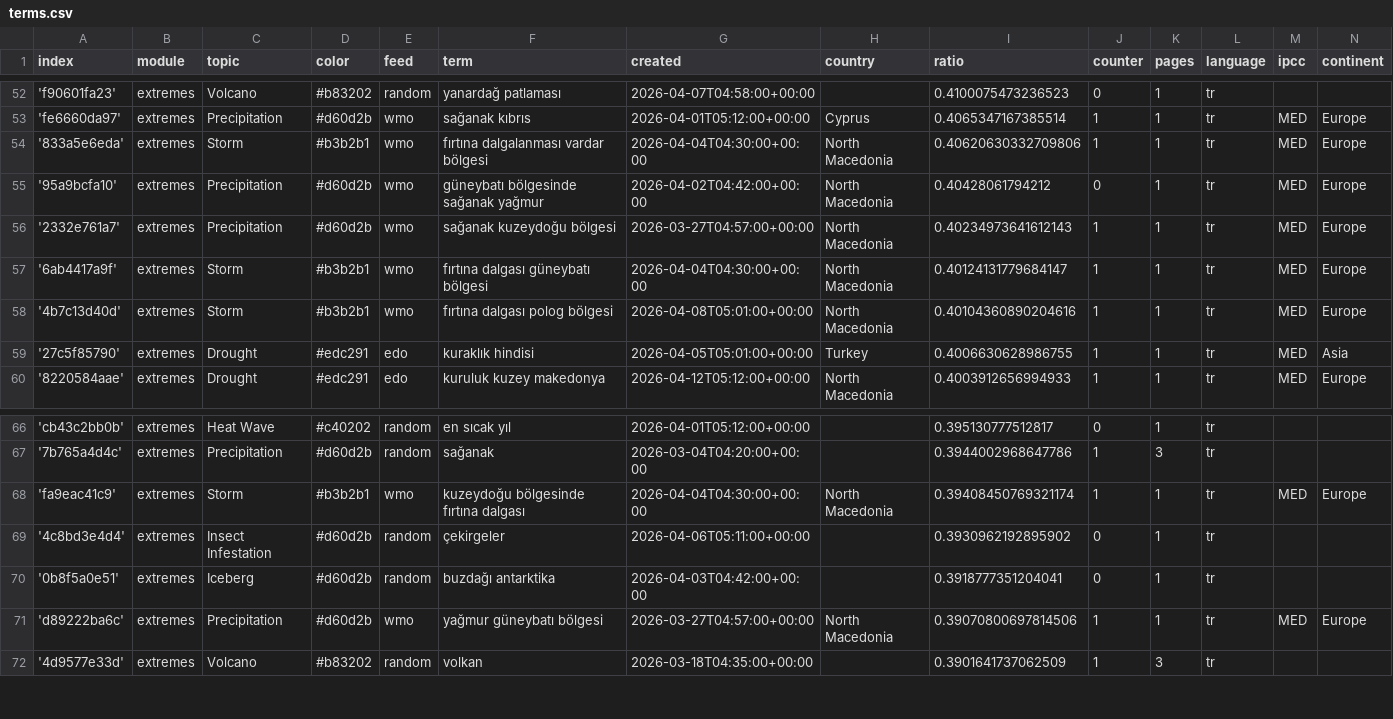
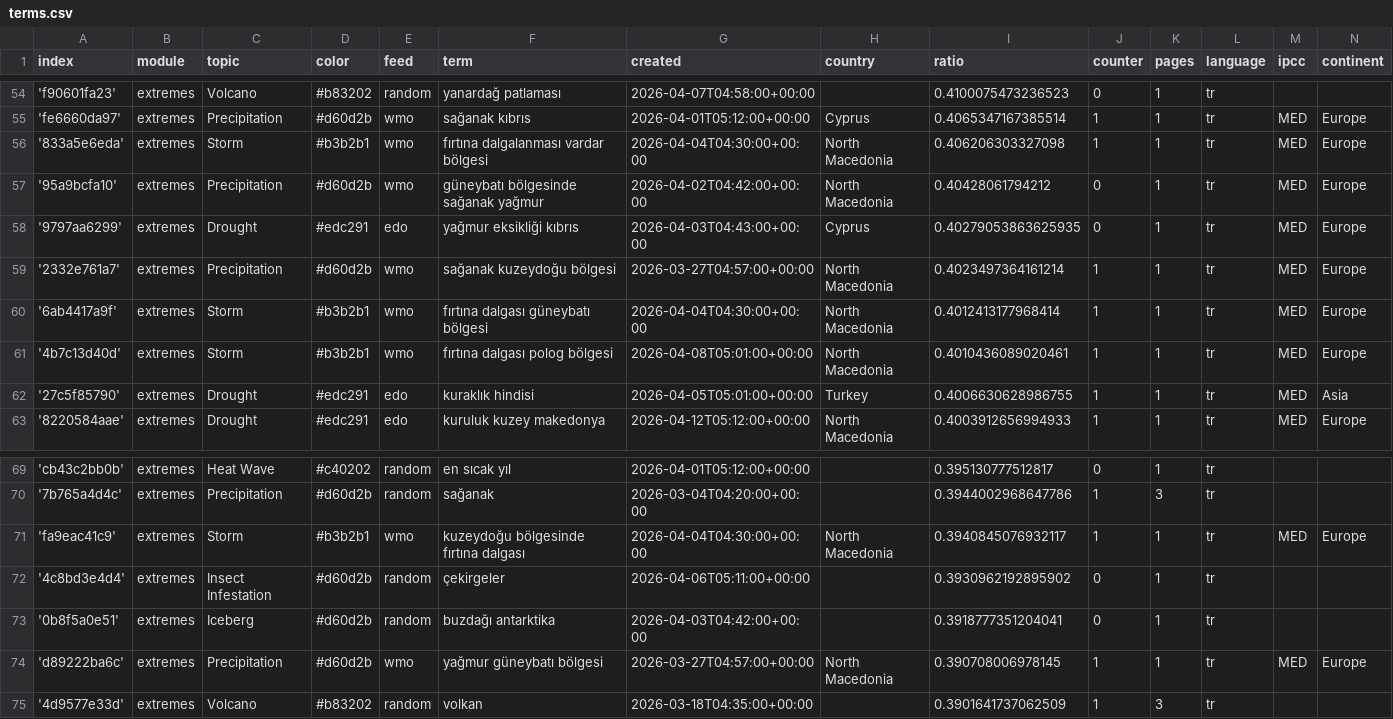
Before and after one commit to jannikdo28-news/TurkishExtremes, a CSV file: terms.csv, drawn as a sheet; only a part is shown, gaps mark what is left out; the diff covers the shown part only.

```diff
--- a/terms.csv
+++ b/terms.csv
@@ -53,7 +55,8 @@ index,module,topic,color,feed,term,created,country,ratio,counter,pages,language,
 'fe6660da97',extremes,Precipitation,#d60d2b,wmo,sağanak kıbrıs,2026-04-01T05:12:00+00:00,Cyprus,0.4065347167385514,1,1,tr,MED,Europe
-'833a5e6eda',extremes,Storm,#b3b2b1,wmo,fırtına dalgalanması vardar bölgesi,2026-04-04T04:30:00+00:00,North Macedonia,0.40620630332709806,1,1,tr,MED,Europe
+'833a5e6eda',extremes,Storm,#b3b2b1,wmo,fırtına dalgalanması vardar bölgesi,2026-04-04T04:30:00+00:00,North Macedonia,0.406206303327098,1,1,tr,MED,Europe
 '95a9bcfa10',extremes,Precipitation,#d60d2b,wmo,güneybatı bölgesinde sağanak yağmur,2026-04-02T04:42:00+00:00,North Macedonia,0.40428061794212,0,1,tr,MED,Europe
-'2332e761a7',extremes,Precipitation,#d60d2b,wmo,sağanak kuzeydoğu bölgesi,2026-03-27T04:57:00+00:00,North Macedonia,0.40234973641612143,1,1,tr,MED,Europe
-'6ab4417a9f',extremes,Storm,#b3b2b1,wmo,fırtına dalgası güneybatı bölgesi,2026-04-04T04:30:00+00:00,North Macedonia,0.40124131779684147,1,1,tr,MED,Europe
-'4b7c13d40d',extremes,Storm,#b3b2b1,wmo,fırtına dalgası polog bölgesi,2026-04-08T05:01:00+00:00,North Macedonia,0.40104360890204616,1,1,tr,MED,Europe
+'9797aa6299',extremes,Drought,#edc291,edo,yağmur eksikliği kıbrıs,2026-04-03T04:43:00+00:00,Cyprus,0.40279053863625935,0,1,tr,MED,Europe
+'2332e761a7',extremes,Precipitation,#d60d2b,wmo,sağanak kuzeydoğu bölgesi,2026-03-27T04:57:00+00:00,North Macedonia,0.4023497364161214,1,1,tr,MED,Europe
+'6ab4417a9f',extremes,Storm,#b3b2b1,wmo,fırtına dalgası güneybatı bölgesi,2026-04-04T04:30:00+00:00,North Macedonia,0.4012413177968414,1,1,tr,MED,Europe
+'4b7c13d40d',extremes,Storm,#b3b2b1,wmo,fırtına dalgası polog bölgesi,2026-04-08T05:01:00+00:00,North Macedonia,0.4010436089020461,1,1,tr,MED,Europe
 '27c5f85790',extremes,Drought,#edc291,edo,kuraklık hindisi,2026-04-05T05:01:00+00:00,Turkey,0.4006630628986755,1,1,tr,MED,Asia
@@ -67,6 +70,6 @@ index,module,topic,color,feed,term,created,country,ratio,counter,pages,language,
 '7b765a4d4c',extremes,Precipitation,#d60d2b,random,sağanak,2026-03-04T04:20:00+00:00,,0.3944002968647786,1,3,tr,,
-'fa9eac41c9',extremes,Storm,#b3b2b1,wmo,kuzeydoğu bölgesinde fırtına dalgası,2026-04-04T04:30:00+00:00,North Macedonia,0.39408450769321174,1,1,tr,MED,Europe
+'fa9eac41c9',extremes,Storm,#b3b2b1,wmo,kuzeydoğu bölgesinde fırtına dalgası,2026-04-04T04:30:00+00:00,North Macedonia,0.3940845076932117,1,1,tr,MED,Europe
 '4c8bd3e4d4',extremes,Insect Infestation,#d60d2b,random,çekirgeler,2026-04-06T05:11:00+00:00,,0.3930962192895902,0,1,tr,,
 '0b8f5a0e51',extremes,Iceberg,#d60d2b,random,buzdağı antarktika,2026-04-03T04:42:00+00:00,,0.3918777351204041,0,1,tr,,
-'d89222ba6c',extremes,Precipitation,#d60d2b,wmo,yağmur güneybatı bölgesi,2026-03-27T04:57:00+00:00,North Macedonia,0.39070800697814506,1,1,tr,MED,Europe
+'d89222ba6c',extremes,Precipitation,#d60d2b,wmo,yağmur güneybatı bölgesi,2026-03-27T04:57:00+00:00,North Macedonia,0.390708006978145,1,1,tr,MED,Europe
 '4d9577e33d',extremes,Volcano,#b83202,random,volkan,2026-03-18T04:35:00+00:00,,0.3901641737062509,1,3,tr,,
```
Also changed, not shown: 9 added rows elsewhere in this file.
